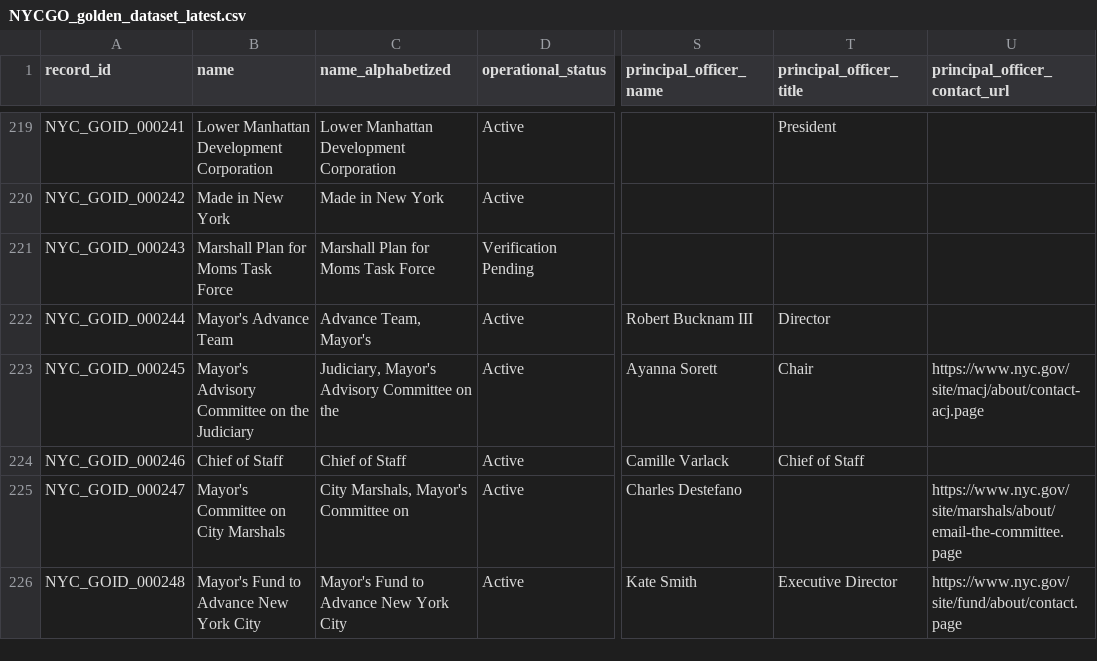
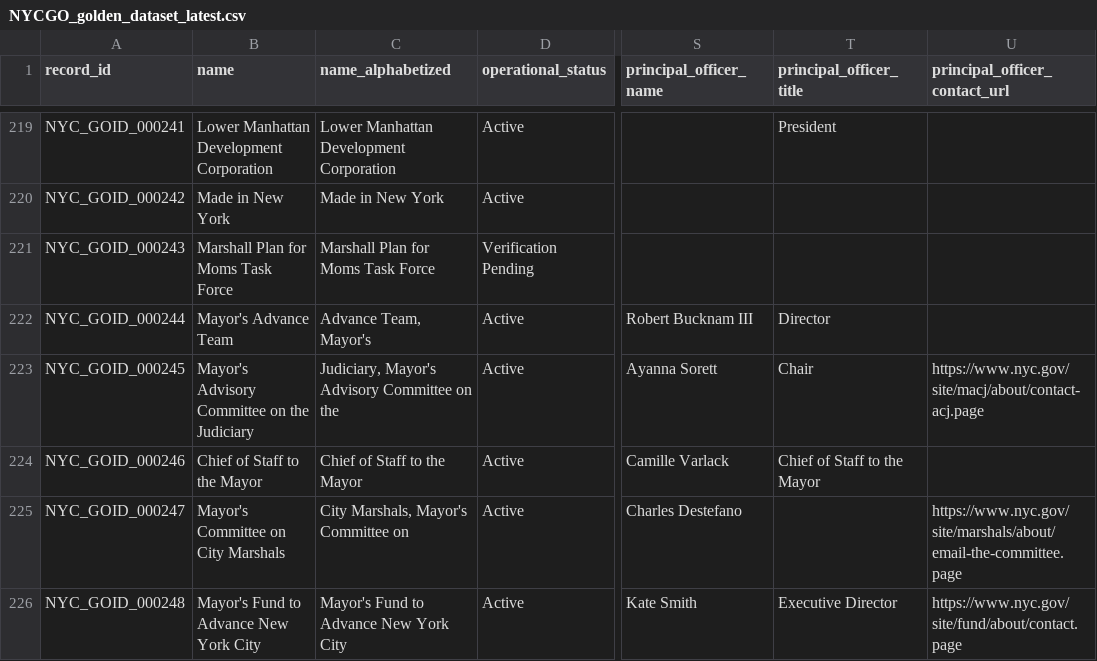
Before and after one commit to MODA-NYC/nyc-governance-organizations, a CSV file: data/published/latest/NYCGO_golden_dataset_latest.csv, drawn as a sheet; only a part is shown, gaps mark what is left out; the diff names each change by its address in the sheet, - before the commit and + after, or states it on an @@ line.

```diff
--- a/data/published/latest/NYCGO_golden_dataset_latest.csv
+++ b/data/published/latest/NYCGO_golden_dataset_latest.csv
-B224 (name): Chief of Staff
+B224 (name): Chief of Staff to the Mayor
-C224 (name_alphabetized): Chief of Staff
+C224 (name_alphabetized): Chief of Staff to the Mayor
-T224 (principal_officer_title): Chief of Staff
+T224 (principal_officer_title): Chief of Staff to the Mayor
```
Also changed, not shown: 7 other files.
